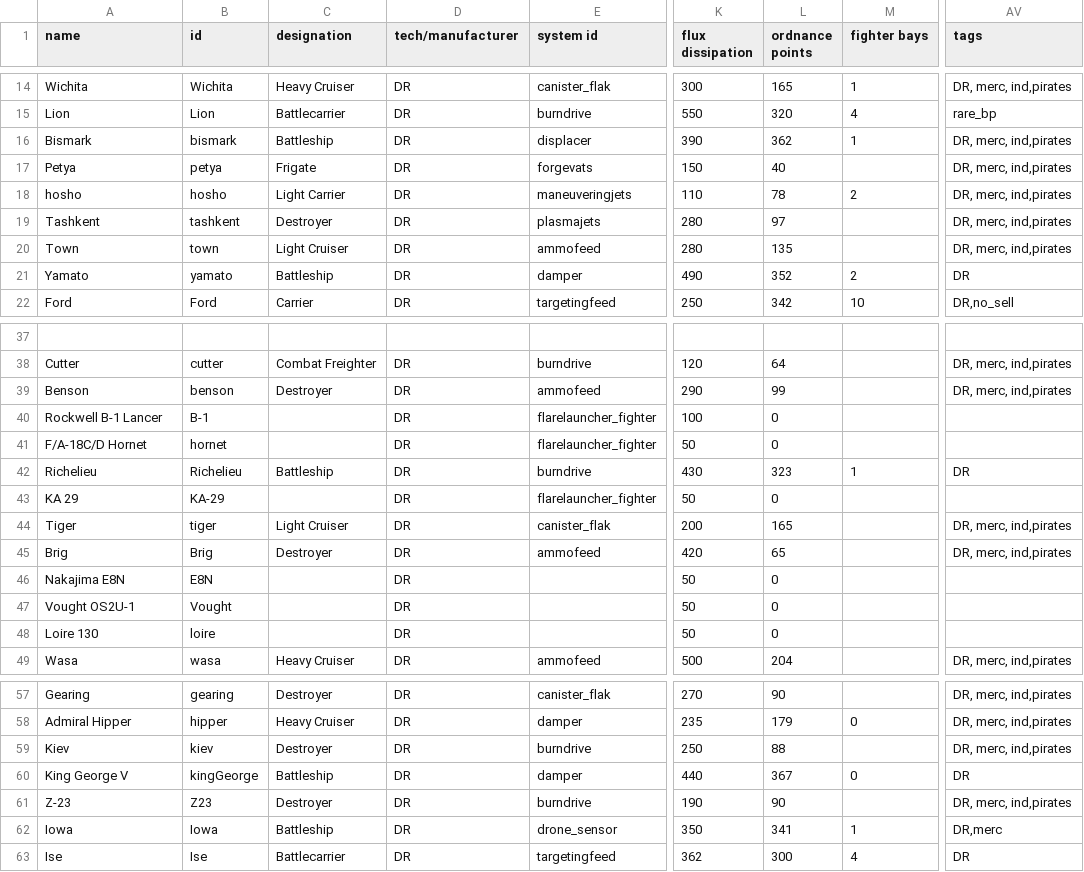
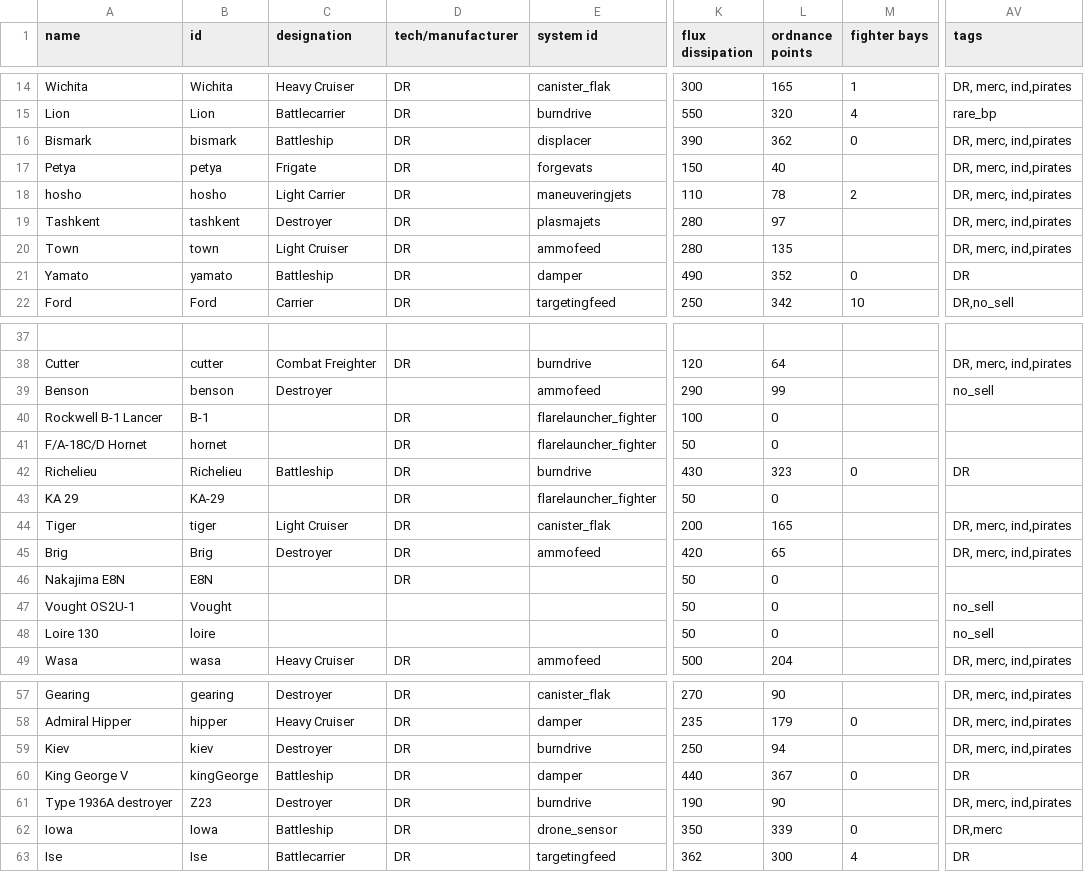
Before and after one commit to bryceOctovioOstrem/domainReformed, a CSV file: data/hulls/ship_data.csv, drawn as a sheet; only a part is shown, gaps mark what is left out; the diff names each change by its address in the sheet, - before the commit and + after, or states it on an @@ line.

```diff
--- a/data/hulls/ship_data.csv
+++ b/data/hulls/ship_data.csv
-M16 (fighter bays): 1
+M16 (fighter bays): 0
-M21 (fighter bays): 2
+M21 (fighter bays): 0
-D39 (tech/manufacturer): DR
+D39 (tech/manufacturer): (empty)
-AV39 (tags): DR, merc, ind,pirates
+AV39 (tags): no_sell
-M42 (fighter bays): 1
+M42 (fighter bays): 0
-D47:D48 (tech/manufacturer): DR
+D47:D48 (tech/manufacturer): (empty)
-AV47:AV48 (tags): (empty)
+AV47:AV48 (tags): no_sell
-L59 (ordnance points): 88
+L59 (ordnance points): 94
-A61 (name): Z-23
+A61 (name): Type 1936A destroyer
-L62 (ordnance points): 341
+L62 (ordnance points): 339
-M62 (fighter bays): 1
+M62 (fighter bays): 0
```
Also changed, not shown: data/strings/descriptions.csv, data/weapons/weapon_data.csv, 10 other files.
